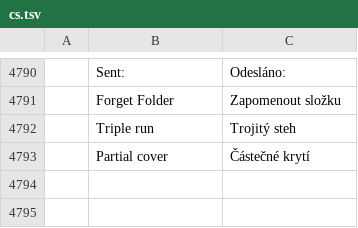
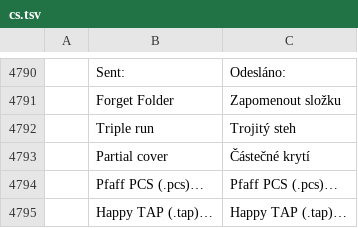
Before and after one commit to SiteSentrix/StitchFoundry, a TSV file: crates/ui-egui/src/i18n/cs.tsv, drawn as a sheet; only a part is shown, gaps mark what is left out; the diff names each change by its address in the sheet, - before the commit and + after, or states it on an @@ line.

```diff
--- a/crates/ui-egui/src/i18n/cs.tsv
+++ b/crates/ui-egui/src/i18n/cs.tsv
+row 4794:  | Pfaff PCS (.pcs)… | Pfaff PCS (.pcs)…
+row 4795:  | Happy TAP (.tap)… | Happy TAP (.tap)…
```
Also changed, not shown: crates/ui-egui/src/i18n/de.tsv, crates/ui-egui/src/i18n/es.tsv, 20 other files.
